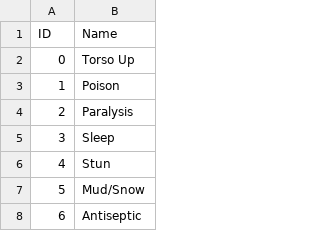
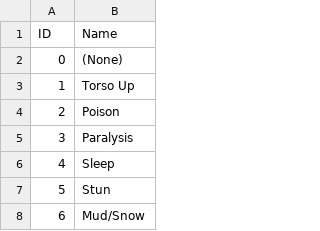
Before and after one commit to PurpleShad0w/MonsterHunterStats, a CSV file: Monster Hunter 3 Ultimate/skills.csv, drawn as a sheet; only a part is shown; the shorter side is filled out with more unchanged rows; addresses are those after the commit; the diff names each change by its address in the sheet, - before the commit and + after, or states it on an @@ line.

Commit message:
Data Sources and Skills

```diff
--- a/Monster Hunter 3 Ultimate/skills.csv
+++ b/Monster Hunter 3 Ultimate/skills.csv
+row 2: 0 | (None)
@@ column A (ID) renumbered from row 3 down @@
```
Also changed, not shown: 4 other files.
